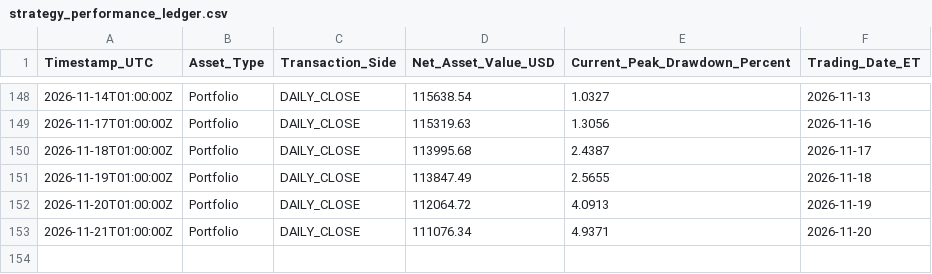
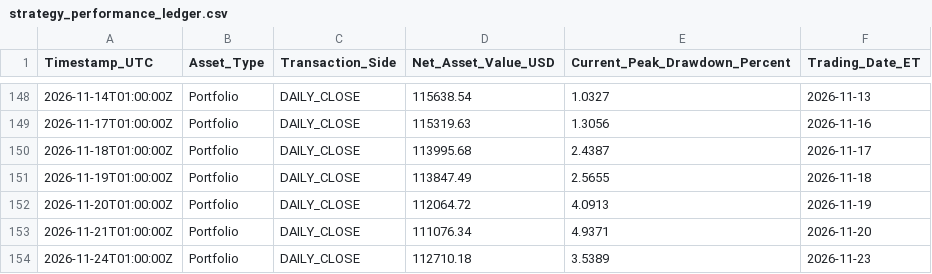
Before and after one commit to tommyoliveros750-AKQuant/us-equity-yield-overlay, a CSV file: strategy_performance_ledger.csv, drawn as a sheet; only a part is shown, gaps mark what is left out; the diff names each change by its address in the sheet, - before the commit and + after, or states it on an @@ line.

Commit message:
Ledger update 2026-11-25

```diff
--- a/strategy_performance_ledger.csv
+++ b/strategy_performance_ledger.csv
+row 154: 2026-11-24T01:00:00Z | Portfolio | DAILY_CLOSE | 112710.18 | 3.5389 | 2026-11-23
```
Also changed, not shown: 1 other file.
